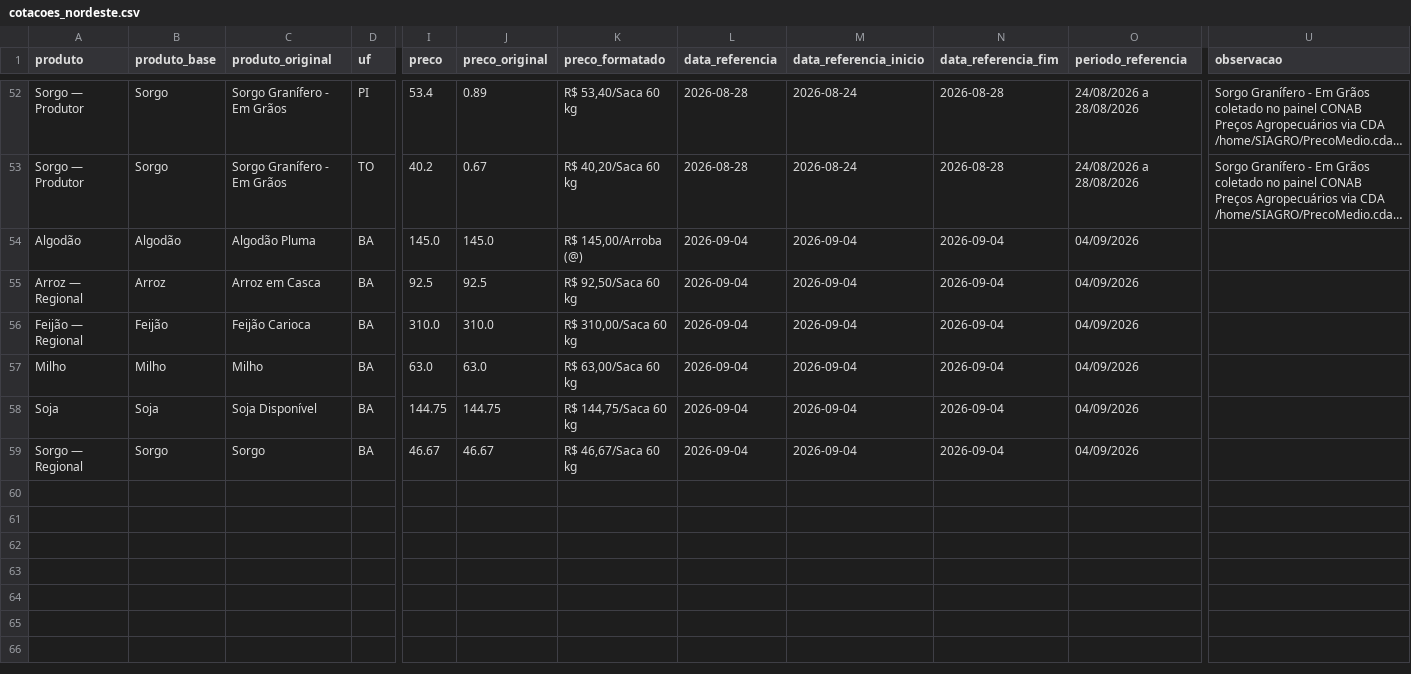
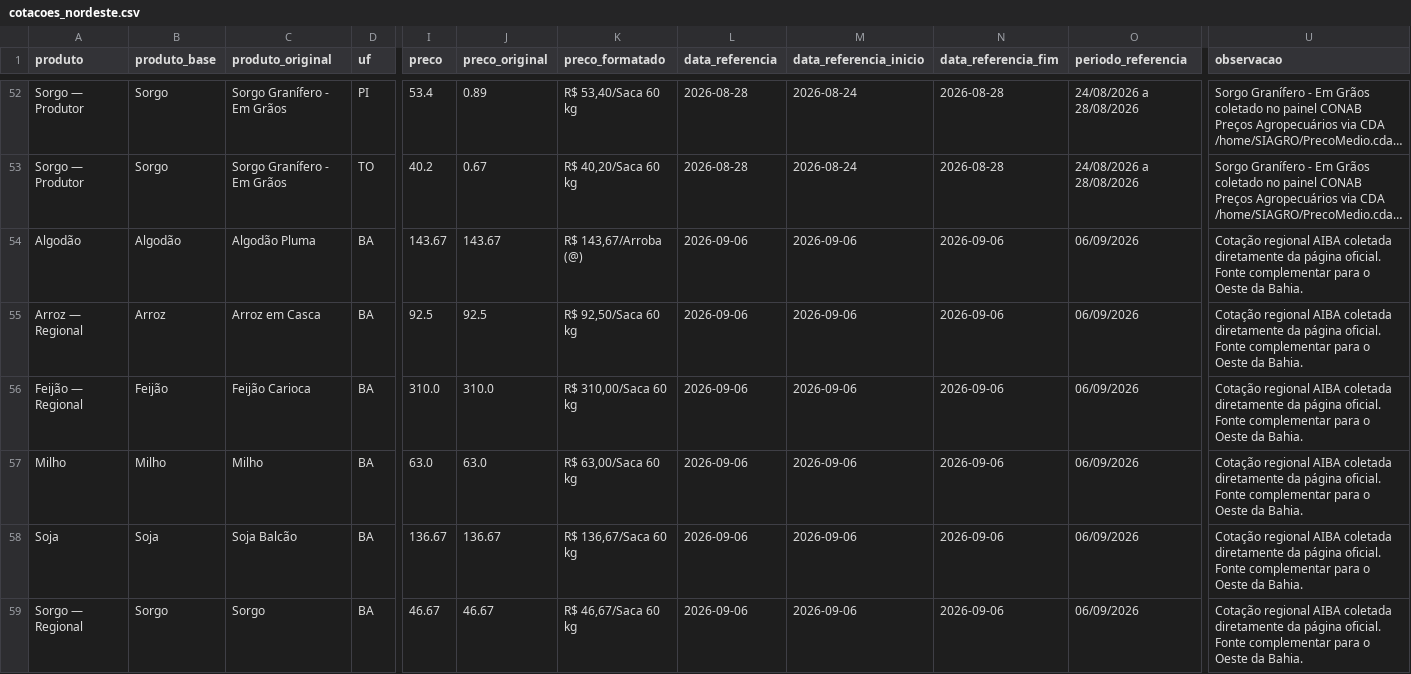
Before and after one commit to idocandido-dotcom/cotacoes, a CSV file: cotacoes/public/cotacoes_nordeste.csv, drawn as a sheet; only a part is shown, gaps mark what is left out; long unchanged cells end in …; the diff names each change by its address in the sheet, - before the commit and + after, or states it on an @@ line.

```diff
--- a/cotacoes/public/cotacoes_nordeste.csv
+++ b/cotacoes/public/cotacoes_nordeste.csv
-I54 (preco): 145.0
+I54 (preco): 143.67
-J54 (preco_original): 145.0
+J54 (preco_original): 143.67
-K54 (preco_formatado): R$ 145,00/Arroba (@)
+K54 (preco_formatado): R$ 143,67/Arroba (@)
-L54:L59 (data_referencia): 2026-09-04
+L54:L59 (data_referencia): 2026-09-06
-M54:M59 (data_referencia_inicio): 2026-09-04
+M54:M59 (data_referencia_inicio): 2026-09-06
-N54:N59 (data_referencia_fim): 2026-09-04
+N54:N59 (data_referencia_fim): 2026-09-06
-O54:O59 (periodo_referencia): 04/09/2026
+O54:O59 (periodo_referencia): 06/09/2026
-U54:U59 (observacao): (empty)
+U54:U59 (observacao): Cotação regional AIBA coletada diretamente da página oficial. Fonte complementar para o Oeste da Bahia.
-C58 (produto_original): Soja Disponível
+C58 (produto_original): Soja Balcão
-I58 (preco): 144.75
+I58 (preco): 136.67
-J58 (preco_original): 144.75
+J58 (preco_original): 136.67
-K58 (preco_formatado): R$ 144,75/Saca 60 kg
+K58 (preco_formatado): R$ 136,67/Saca 60 kg
```
Also changed, not shown: 5 other files.
